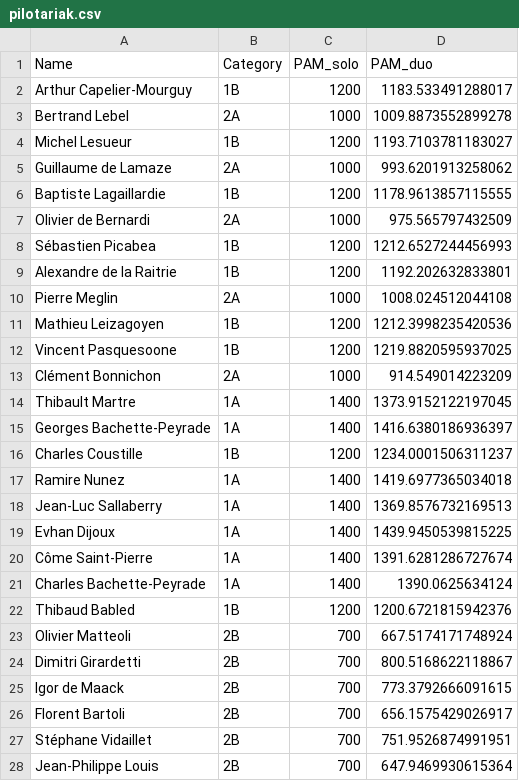
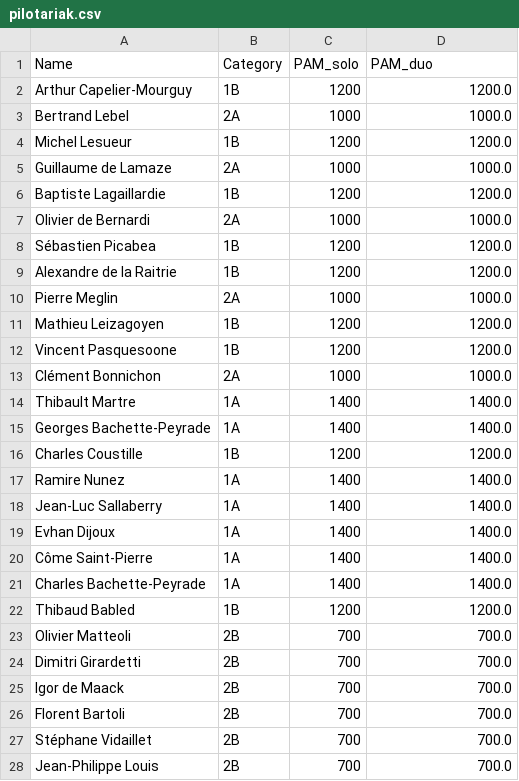
Before and after one commit to respatte/PartidaAntolatzekoMaila, a CSV file: pilotariak.csv, drawn as a sheet; only a part is shown; the diff covers the shown part only.

```diff
--- a/pilotariak.csv
+++ b/pilotariak.csv
@@ -1,28 +1,28 @@
 Name,Category,PAM_solo,PAM_duo
-Arthur Capelier-Mourguy,1B,1200,1183.533491288017
-Bertrand Lebel,2A,1000,1009.8873552899278
-Michel Lesueur,1B,1200,1193.7103781183027
-Guillaume de Lamaze,2A,1000,993.6201913258062
-Baptiste Lagaillardie,1B,1200,1178.9613857115555
-Olivier de Bernardi,2A,1000,975.565797432509
-Sébastien Picabea,1B,1200,1212.6527244456993
-Alexandre de la Raitrie,1B,1200,1192.202632833801
-Pierre Meglin,2A,1000,1008.024512044108
-Mathieu Leizagoyen,1B,1200,1212.3998235420536
-Vincent Pasquesoone,1B,1200,1219.8820595937025
-Clément Bonnichon,2A,1000,914.549014223209
-Thibault Martre,1A,1400,1373.9152122197045
-Georges Bachette-Peyrade,1A,1400,1416.6380186936397
-Charles Coustille,1B,1200,1234.0001506311237
-Ramire Nunez,1A,1400,1419.6977365034018
-Jean-Luc Sallaberry,1A,1400,1369.8576732169513
-Evhan Dijoux,1A,1400,1439.9450539815225
-Côme Saint-Pierre,1A,1400,1391.6281286727674
-Charles Bachette-Peyrade,1A,1400,1390.0625634124
-Thibaud Babled,1B,1200,1200.6721815942376
-Olivier Matteoli,2B,700,667.5174171748924
-Dimitri Girardetti,2B,700,800.5168622118867
-Igor de Maack,2B,700,773.3792666091615
-Florent Bartoli,2B,700,656.1575429026917
-Stéphane Vidaillet,2B,700,751.9526874991951
-Jean-Philippe Louis,2B,700,647.9469930615364
+Arthur Capelier-Mourguy,1B,1200,1200.0
+Bertrand Lebel,2A,1000,1000.0
+Michel Lesueur,1B,1200,1200.0
+Guillaume de Lamaze,2A,1000,1000.0
+Baptiste Lagaillardie,1B,1200,1200.0
+Olivier de Bernardi,2A,1000,1000.0
+Sébastien Picabea,1B,1200,1200.0
+Alexandre de la Raitrie,1B,1200,1200.0
+Pierre Meglin,2A,1000,1000.0
+Mathieu Leizagoyen,1B,1200,1200.0
+Vincent Pasquesoone,1B,1200,1200.0
+Clément Bonnichon,2A,1000,1000.0
+Thibault Martre,1A,1400,1400.0
+Georges Bachette-Peyrade,1A,1400,1400.0
+Charles Coustille,1B,1200,1200.0
+Ramire Nunez,1A,1400,1400.0
+Jean-Luc Sallaberry,1A,1400,1400.0
+Evhan Dijoux,1A,1400,1400.0
+Côme Saint-Pierre,1A,1400,1400.0
+Charles Bachette-Peyrade,1A,1400,1400.0
+Thibaud Babled,1B,1200,1200.0
+Olivier Matteoli,2B,700,700.0
+Dimitri Girardetti,2B,700,700.0
+Igor de Maack,2B,700,700.0
+Florent Bartoli,2B,700,700.0
+Stéphane Vidaillet,2B,700,700.0
+Jean-Philippe Louis,2B,700,700.0
```
Also changed, not shown: 18 edited cells elsewhere in this file, 2 other files.
